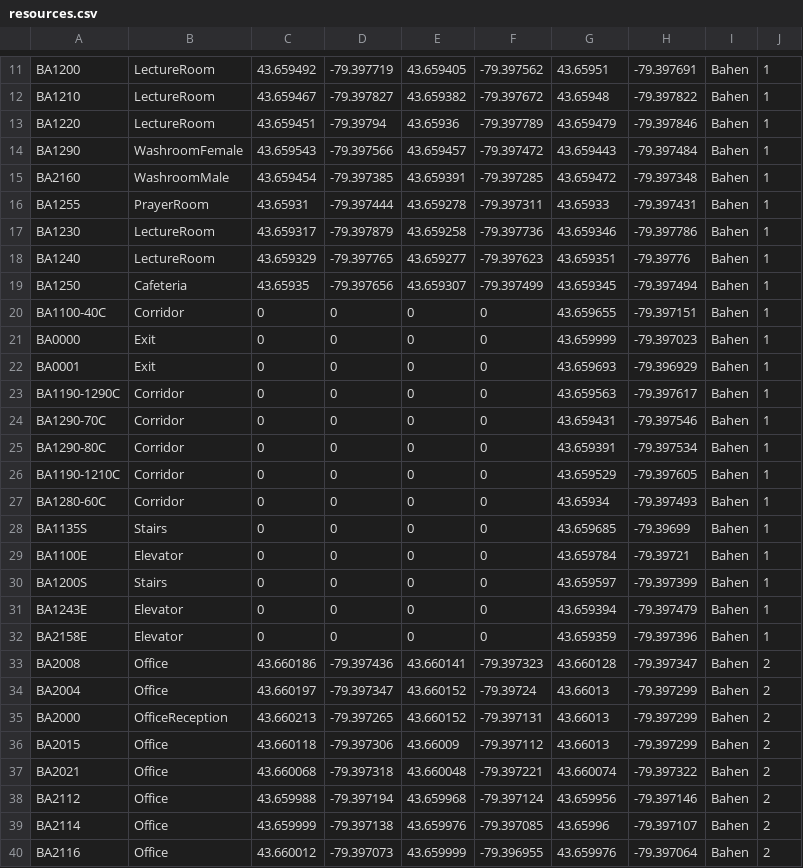
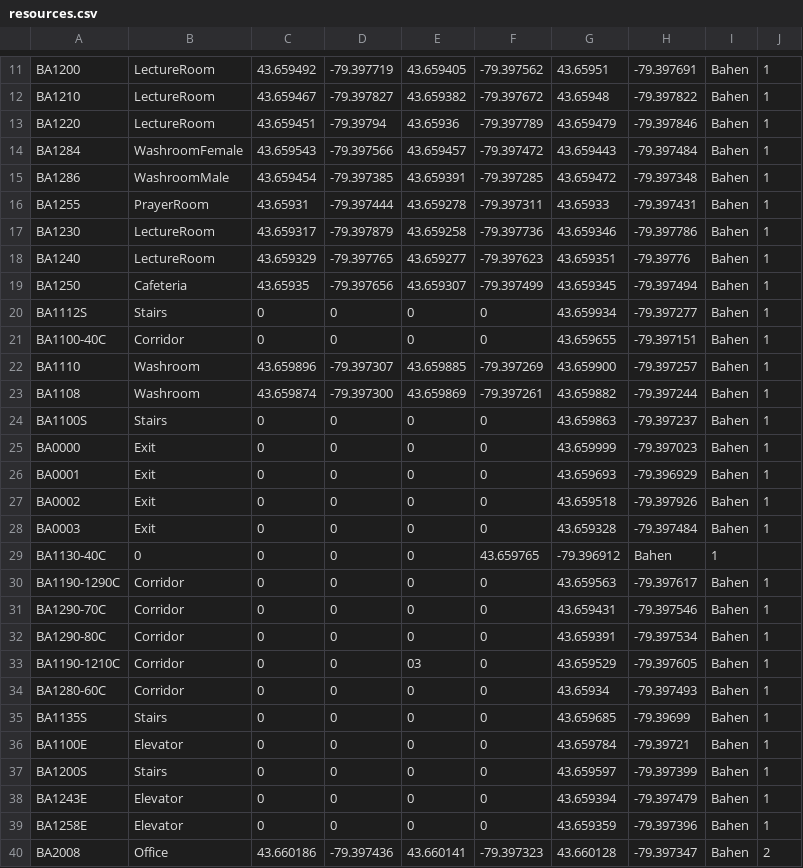
Before and after one commit to tanvimehta/bumblebee, a CSV file: src/main/resources/resources.csv, drawn as a sheet; only a part is shown, gaps mark what is left out; the shorter side is filled out with more unchanged rows.

Commit message:
update resources for 1st floor

```diff
--- a/src/main/resources/resources.csv
+++ b/src/main/resources/resources.csv
@@ -13,4 +13,4 @@ BA1210,LectureRoom,43.659467,-79.397827,43.659382,-79.397672,43.65948,-79.397822
 BA1220,LectureRoom,43.659451,-79.39794,43.65936,-79.397789,43.659479,-79.397846,Bahen,1
-BA1290,WashroomFemale,43.659543,-79.397566,43.659457,-79.397472,43.659443,-79.397484,Bahen,1
-BA2160,WashroomMale,43.659454,-79.397385,43.659391,-79.397285,43.659472,-79.397348,Bahen,1
+BA1284,WashroomFemale,43.659543,-79.397566,43.659457,-79.397472,43.659443,-79.397484,Bahen,1
+BA1286,WashroomMale,43.659454,-79.397385,43.659391,-79.397285,43.659472,-79.397348,Bahen,1
 BA1255,PrayerRoom,43.65931,-79.397444,43.659278,-79.397311,43.65933,-79.397431,Bahen,1
@@ -19,5 +19,12 @@ BA1240,LectureRoom,43.659329,-79.397765,43.659277,-79.397623,43.659351,-79.39776
 BA1250,Cafeteria,43.65935,-79.397656,43.659307,-79.397499,43.659345,-79.397494,Bahen,1
+BA1112S,Stairs,0,0,0,0,43.659934,-79.397277,Bahen,1
 BA1100-40C,Corridor,0,0,0,0,43.659655,-79.397151,Bahen,1
+BA1110,Washroom,43.659896,-79.397307,43.659885,-79.397269,43.659900,-79.397257,Bahen,1
+BA1108,Washroom,43.659874,-79.397300,43.659869,-79.397261,43.659882,-79.397244,Bahen,1
+BA1100S,Stairs,0,0,0,0,43.659863,-79.397237,Bahen,1
 BA0000,Exit,0,0,0,0,43.659999,-79.397023,Bahen,1
 BA0001,Exit,0,0,0,0,43.659693,-79.396929,Bahen,1
+BA0002,Exit,0,0,0,0,43.659518,-79.397926,Bahen,1
+BA0003,Exit,0,0,0,0,43.659328, -79.397484,Bahen,1
+BA1130-40C,0,0,0,0,43.659765,-79.396912,Bahen,1
 BA1190-1290C,Corridor,0,0,0,0,43.659563,-79.397617,Bahen,1
@@ -25,3 +32,3 @@ BA1290-70C,Corridor,0,0,0,0,43.659431,-79.397546,Bahen,1
 BA1290-80C,Corridor,0,0,0,0,43.659391,-79.397534,Bahen,1
-BA1190-1210C,Corridor,0,0,0,0,43.659529,-79.397605,Bahen,1
+BA1190-1210C,Corridor,0,0,03,0,43.659529,-79.397605,Bahen,1
 BA1280-60C,Corridor,0,0,0,0,43.65934,-79.397493,Bahen,1
@@ -31,3 +38,3 @@ BA1200S,Stairs,0,0,0,0,43.659597,-79.397399,Bahen,1
 BA1243E,Elevator,0,0,0,0,43.659394,-79.397479,Bahen,1
-BA2158E,Elevator,0,0,0,0,43.659359,-79.397396,Bahen,1
+BA1258E,Elevator,0,0,0,0,43.659359,-79.397396,Bahen,1
 BA2008,Office,43.660186,-79.397436,43.660141,-79.397323,43.660128,-79.397347,Bahen,2
```
Also changed, not shown: 1 other file.
